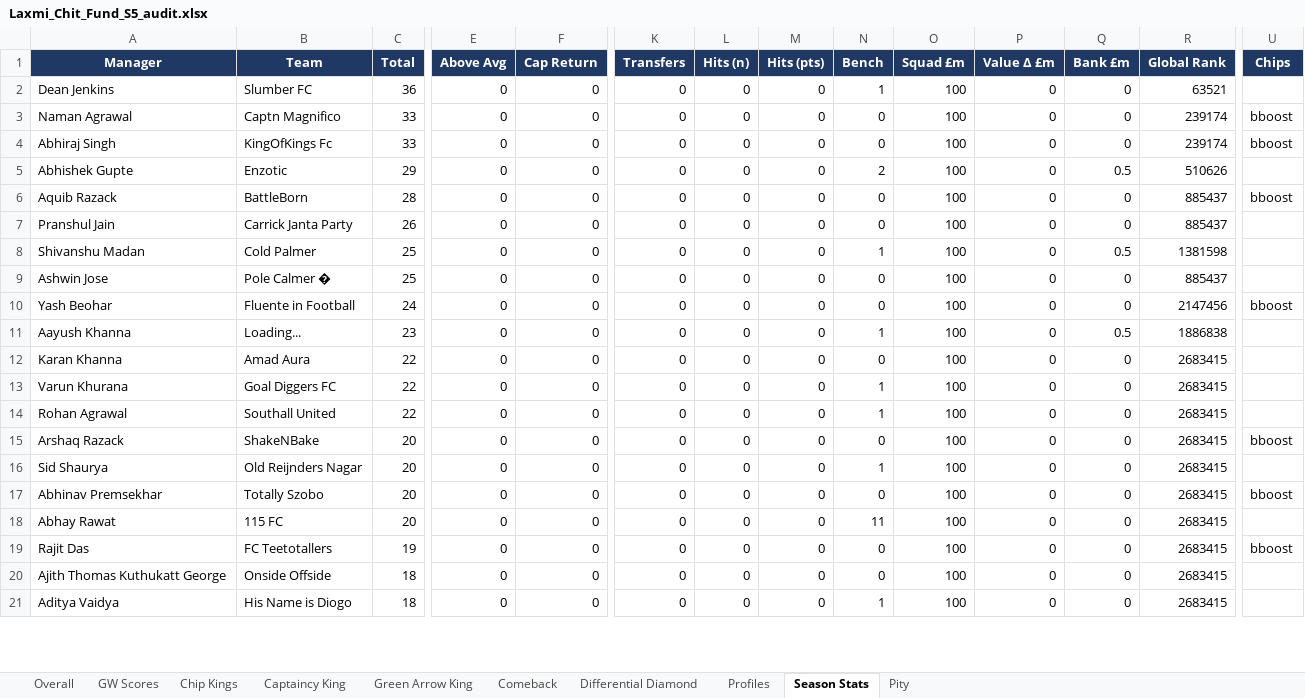
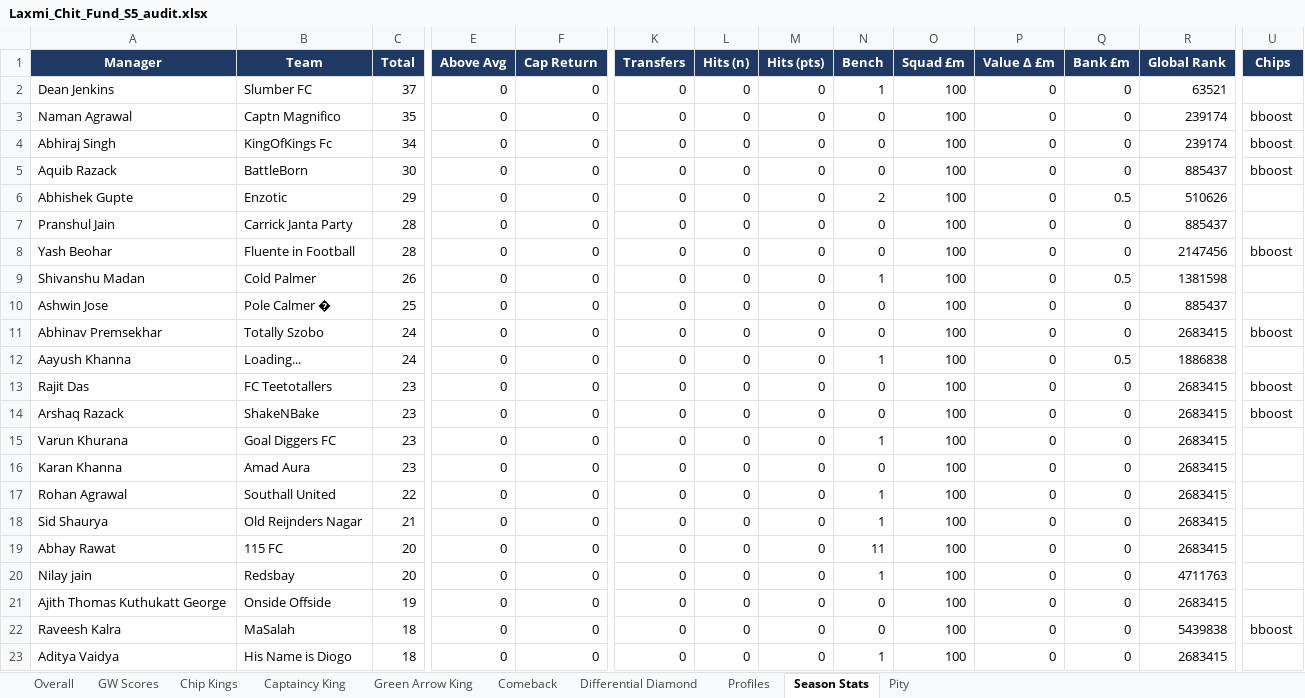
Before and after one commit to yash1997beohar/lcf-s5, an Excel workbook: docs/Laxmi_Chit_Fund_S5_audit.xlsx, sheet Season Stats, drawn as a sheet; only a part is shown, gaps mark what is left out; values as stored, in another font and other column widths than the file's, no borders; removed rows and columns are numbered as before the commit, all else as after; rows hold the shown columns only; the diff covers the shown part only; the diff names each change by its address in the sheet, - before the commit and + after, or states it on an @@ line.

```diff
--- a/docs/Laxmi_Chit_Fund_S5_audit.xlsx (sheet Season Stats)
+++ b/docs/Laxmi_Chit_Fund_S5_audit.xlsx (sheet Season Stats)
-C2 (Total): 36
+C2 (Total): 37
-C3 (Total): 33
+C3 (Total): 35
-C4 (Total): 33
+C4 (Total): 34
+row 5: Aquib Razack | BattleBorn | 30 | 0 | 0 | 0 | 0 | 0 | 0 | 100 | 0 | 0 | 885437 | bboost
-row 6: Aquib Razack | BattleBorn | 28 | 0 | 0 | 0 | 0 | 0 | 0 | 100 | 0 | 0 | 885437 | bboost
-C7 (Total): 26
+C7 (Total): 28
+row 8: Yash Beohar | Fluente in Football | 28 | 0 | 0 | 0 | 0 | 0 | 0 | 100 | 0 | 0 | 2147456 | bboost
-C9 (Total): 25
+C9 (Total): 26
-A11 (Manager): Yash Beohar
+A11 (Manager): Abhinav Premsekhar
-B11 (Team): Fluente in Football
+B11 (Team): Totally Szobo
-R11 (Global Rank): 2147456
+R11 (Global Rank): 2683415
-C12 (Total): 23
+C12 (Total): 24
+row 13: Rajit Das | FC Teetotallers | 23 | 0 | 0 | 0 | 0 | 0 | 0 | 100 | 0 | 0 | 2683415 | bboost
-A14 (Manager): Karan Khanna
+A14 (Manager): Arshaq Razack
-B14 (Team): Amad Aura
+B14 (Team): ShakeNBake
-C14:C15 (Total): 22
+C14:C15 (Total): 23
-U14 (Chips): (empty)
+U14 (Chips): bboost
+row 16: Karan Khanna | Amad Aura | 23 | 0 | 0 | 0 | 0 | 0 | 0 | 100 | 0 | 0 | 2683415
-row 15: Arshaq Razack | ShakeNBake | 20 | 0 | 0 | 0 | 0 | 0 | 0 | 100 | 0 | 0 | 2683415 | bboost
-C18 (Total): 20
+C18 (Total): 21
-row 17: Abhinav Premsekhar | Totally Szobo | 20 | 0 | 0 | 0 | 0 | 0 | 0 | 100 | 0 | 0 | 2683415 | bboost
-A20 (Manager): Rajit Das
+A20 (Manager): Nilay jain
-B20 (Team): FC Teetotallers
+B20 (Team): Redsbay
-C20 (Total): 19
+C20 (Total): 20
-N20 (Bench): 0
+N20 (Bench): 1
-R20 (Global Rank): 2683415
+R20 (Global Rank): 4711763
-U20 (Chips): bboost
+U20 (Chips): (empty)
-C21 (Total): 18
+C21 (Total): 19
+row 22: Raveesh Kalra | MaSalah | 18 | 0 | 0 | 0 | 0 | 0 | 0 | 100 | 0 | 0 | 5439838 | bboost
```
Also changed, not shown: 2 added rows, 4 removed rows and 10 edited cells elsewhere in this sheet, sheet Profiles, sheet Overall, sheet GW Scores, sheet Captaincy King, sheet Green Arrow King, 2 other files.
